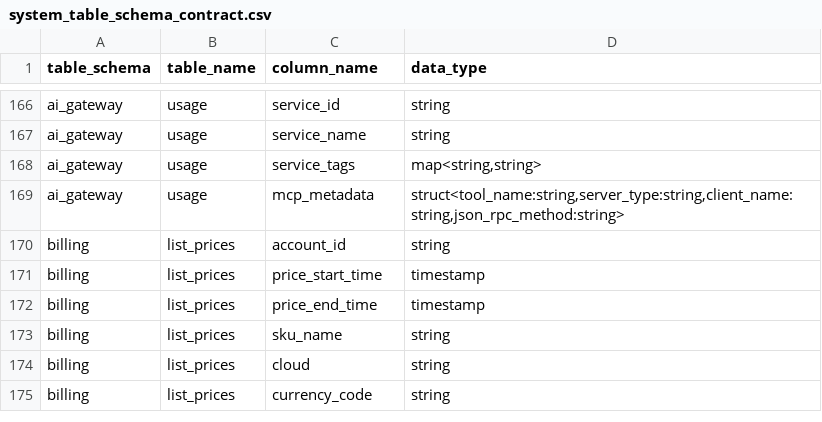
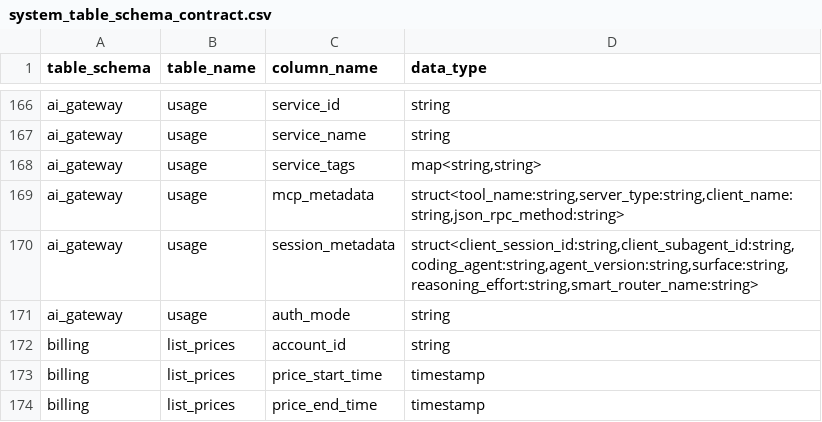
Before and after one commit to randypitcherii/shareables, a CSV file: databricks/demos/dbt/seeds/system_table_schema_contract.csv, drawn as a sheet; only a part is shown, gaps mark what is left out; the shorter side is filled out with more unchanged rows; the diff names each change by its address in the sheet, - before the commit and + after, or states it on an @@ line.

```diff
--- a/databricks/demos/dbt/seeds/system_table_schema_contract.csv
+++ b/databricks/demos/dbt/seeds/system_table_schema_contract.csv
+row 170: ai_gateway | usage | session_metadata | struct<client_session_id:string,client_subagent_id:string,coding_agent:string,agent_version:string,surface:string,reasoning_effort:string,smart_router_name:string>
+row 171: ai_gateway | usage | auth_mode | string
```
Also changed, not shown: 48 other files.
